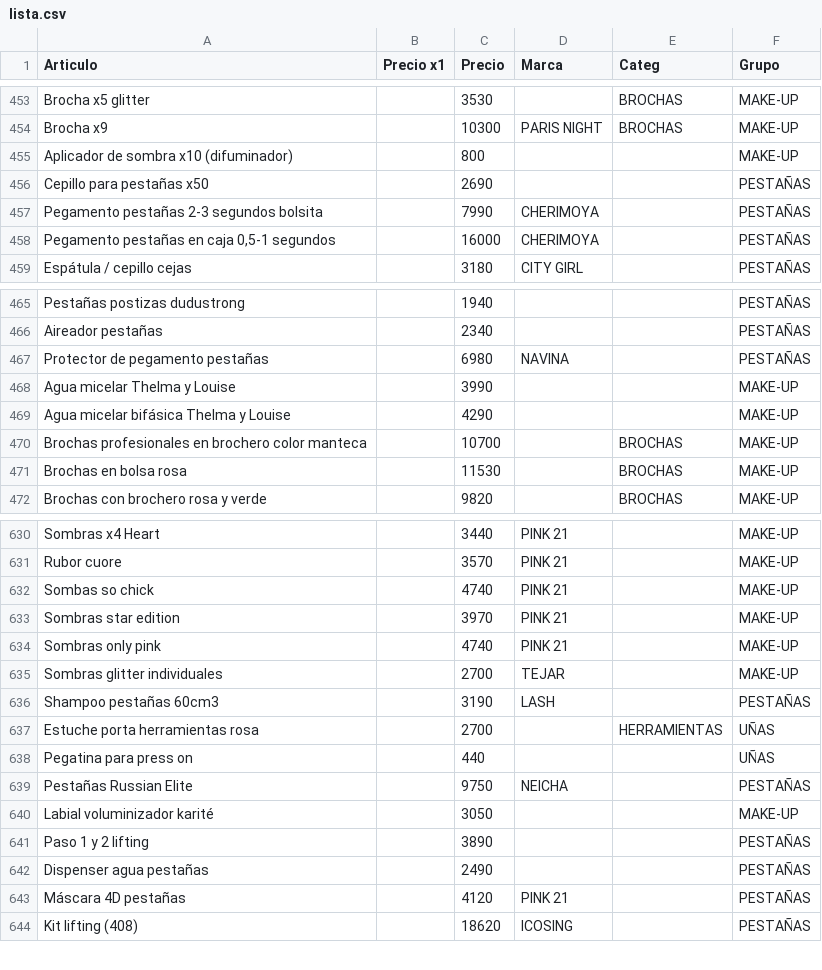
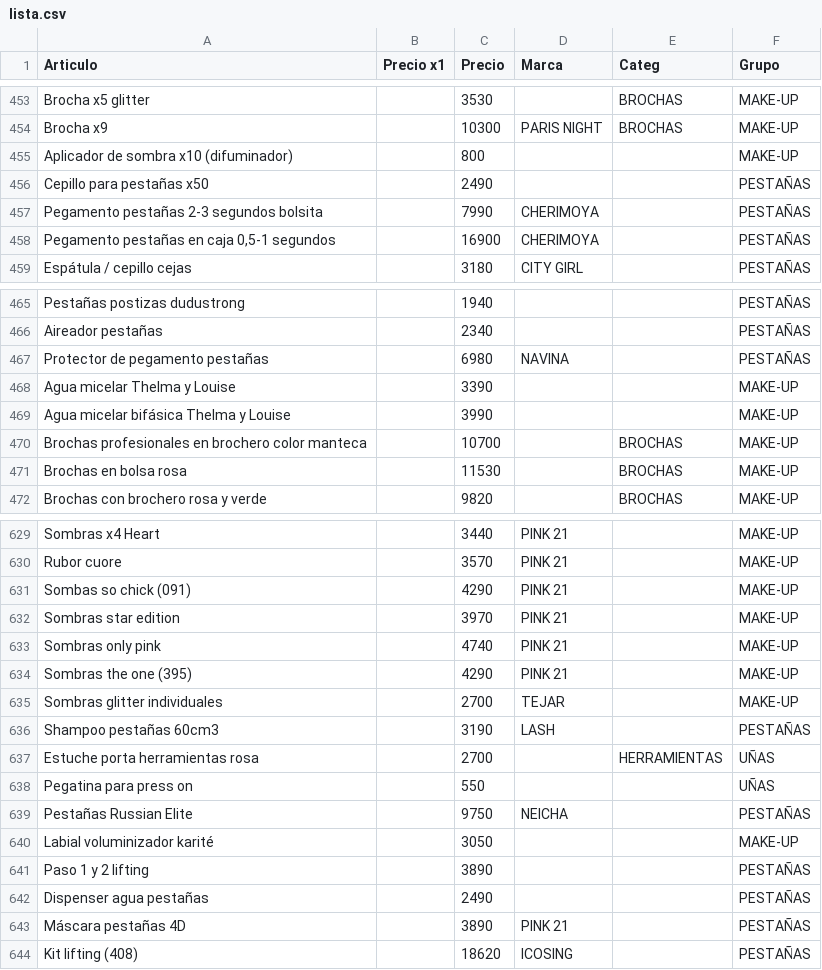
Before and after one commit to gustavojm/turma, a CSV file: lista.csv, drawn as a sheet; only a part is shown, gaps mark what is left out; the diff covers the shown part only.

```diff
--- a/lista.csv
+++ b/lista.csv
@@ -455,5 +455,5 @@ Brocha x9,,10300,PARIS NIGHT,BROCHAS,MAKE-UP
 Aplicador de sombra x10 (difuminador),,800,,,MAKE-UP
-Cepillo para pestañas x50,,2690,,,PESTAÑAS
+Cepillo para pestañas x50,,2490,,,PESTAÑAS
 Pegamento pestañas 2-3 segundos bolsita,,7990,CHERIMOYA,,PESTAÑAS
-"Pegamento pestañas en caja 0,5-1 segundos",,16000,CHERIMOYA,,PESTAÑAS
+"Pegamento pestañas en caja 0,5-1 segundos",,16900,CHERIMOYA,,PESTAÑAS
 Espátula / cepillo cejas,,3180,CITY GIRL,,PESTAÑAS
@@ -467,4 +467,4 @@ Aireador pestañas,,2340,,,PESTAÑAS
 Protector de pegamento pestañas,,6980,NAVINA,,PESTAÑAS
-Agua micelar Thelma y Louise,,3990,,,MAKE-UP
-Agua micelar bifásica Thelma y Louise,,4290,,,MAKE-UP
+Agua micelar Thelma y Louise,,3390,,,MAKE-UP
+Agua micelar bifásica Thelma y Louise,,3990,,,MAKE-UP
 Brochas profesionales en brochero color manteca,,10700,,BROCHAS,MAKE-UP
@@ -631,5 +630,6 @@ Sombras x4 Heart,,3440,PINK 21,,MAKE-UP
 Rubor cuore,,3570,PINK 21,,MAKE-UP
-Sombas so chick,,4740,PINK 21,,MAKE-UP
+Sombas so chick (091),,4290,PINK 21,,MAKE-UP
 Sombras star edition ,,3970,PINK 21,,MAKE-UP
 Sombras only pink,,4740,PINK 21,,MAKE-UP
+Sombras the one (395),,4290,PINK 21,,MAKE-UP
 Sombras glitter individuales ,,2700,TEJAR,,MAKE-UP
@@ -637,3 +637,3 @@ Shampoo pestañas 60cm3,,3190,LASH,,PESTAÑAS
 Estuche porta herramientas rosa,,2700,,HERRAMIENTAS,UÑAS
-Pegatina para press on,,440,,,UÑAS
+Pegatina para press on,,550,,,UÑAS
 Pestañas Russian Elite,,9750,NEICHA,,PESTAÑAS
@@ -642,3 +642,3 @@ Paso 1 y 2 lifting,,3890,,,PESTAÑAS
 Dispenser agua pestañas,,2490,,,PESTAÑAS
-Máscara 4D pestañas,,4120,PINK 21,,PESTAÑAS
+Máscara pestañas 4D,,3890,PINK 21,,PESTAÑAS
 Kit lifting (408),,18620,ICOSING,,PESTAÑAS
```
Also changed, not shown: 15 added rows, 2 removed rows and 22 edited cells elsewhere in this file.
